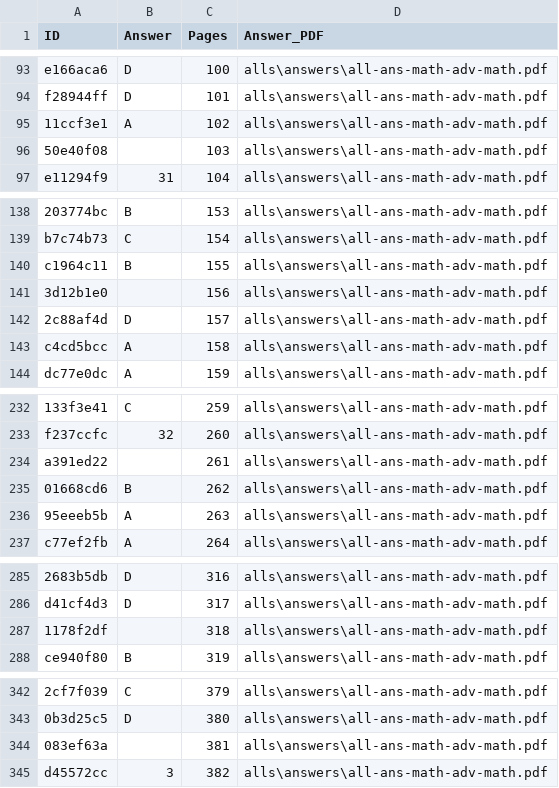
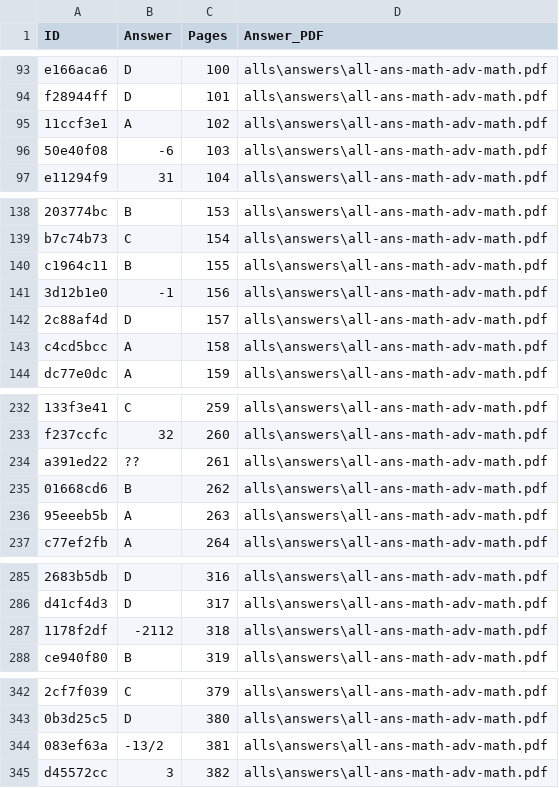
Before and after one commit to michabay05/parse-ssqb, a CSV file: all-a-parsed.csv, drawn as a sheet; only a part is shown, gaps mark what is left out; the diff covers the shown part only; the diff names each change by its address in the sheet, - before the commit and + after, or states it on an @@ line.

Commit message:
Added ability to import answers from previously parsed info

```diff
--- a/all-a-parsed.csv
+++ b/all-a-parsed.csv
-B96 (Answer): (empty)
+B96 (Answer): -6
-B141 (Answer): (empty)
+B141 (Answer): -1
-B234 (Answer): (empty)
+B234 (Answer): ??
-B287 (Answer): (empty)
+B287 (Answer): -2112
-B344 (Answer): (empty)
+B344 (Answer): -13/2
```
Also changed, not shown: 60 edited cells elsewhere in this file, 3 other files.
